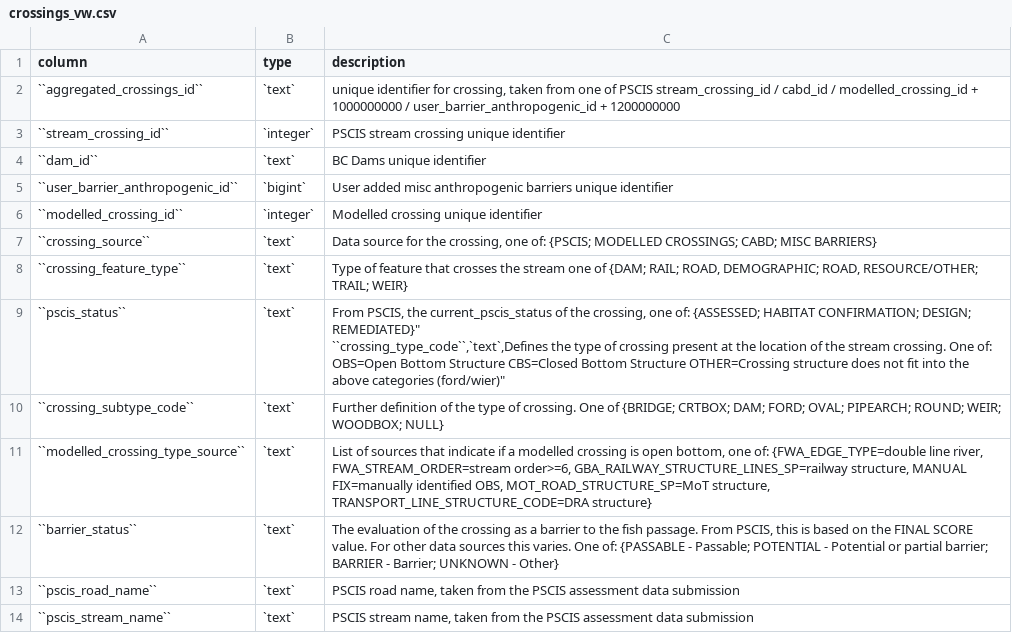
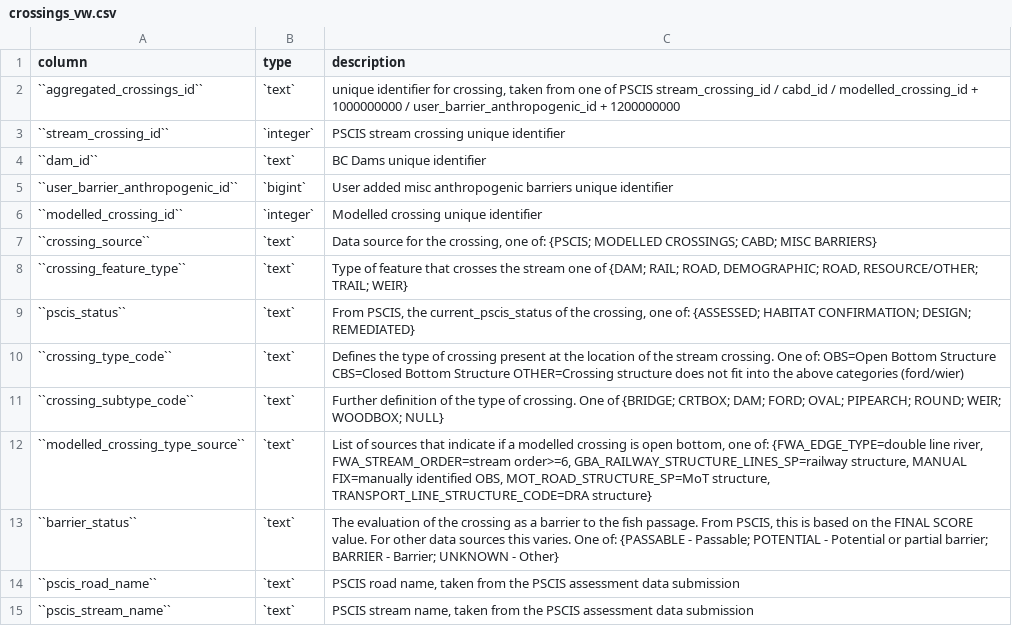
Before and after one commit to smnorris/bcfishpass, a CSV file: docs/tables/crossings_vw.csv, drawn as a sheet.

Commit message:
remove double quote

```diff
--- a/docs/tables/crossings_vw.csv
+++ b/docs/tables/crossings_vw.csv
@@ -8,4 +8,4 @@ column,type,description
 ``crossing_feature_type``,`text`,"Type of feature that crosses the stream one of {DAM; RAIL; ROAD, DEMOGRAPHIC; ROAD, RESOURCE/OTHER; TRAIL; WEIR}"
-``pscis_status``,`text`,"From PSCIS, the current_pscis_status of the crossing, one of: {ASSESSED; HABITAT CONFIRMATION; DESIGN; REMEDIATED}""
-``crossing_type_code``,`text`,"Defines the type of crossing present at the location of the stream crossing. One of: OBS=Open Bottom Structure CBS=Closed Bottom Structure OTHER=Crossing structure does not fit into the above categories (ford/wier)"
+``pscis_status``,`text`,"From PSCIS, the current_pscis_status of the crossing, one of: {ASSESSED; HABITAT CONFIRMATION; DESIGN; REMEDIATED}"
+``crossing_type_code``,`text`,"Defines the type of crossing present at the location of the stream crossing. One of: OBS=Open Bottom Structure CBS=Closed Bottom Structure OTHER=Crossing structure does not fit into the above categories (ford/wier)"
 ``crossing_subtype_code``,`text`,"Further definition of the type of crossing. One of {BRIDGE; CRTBOX; DAM; FORD; OVAL; PIPEARCH; ROUND; WEIR; WOODBOX; NULL}"
```
